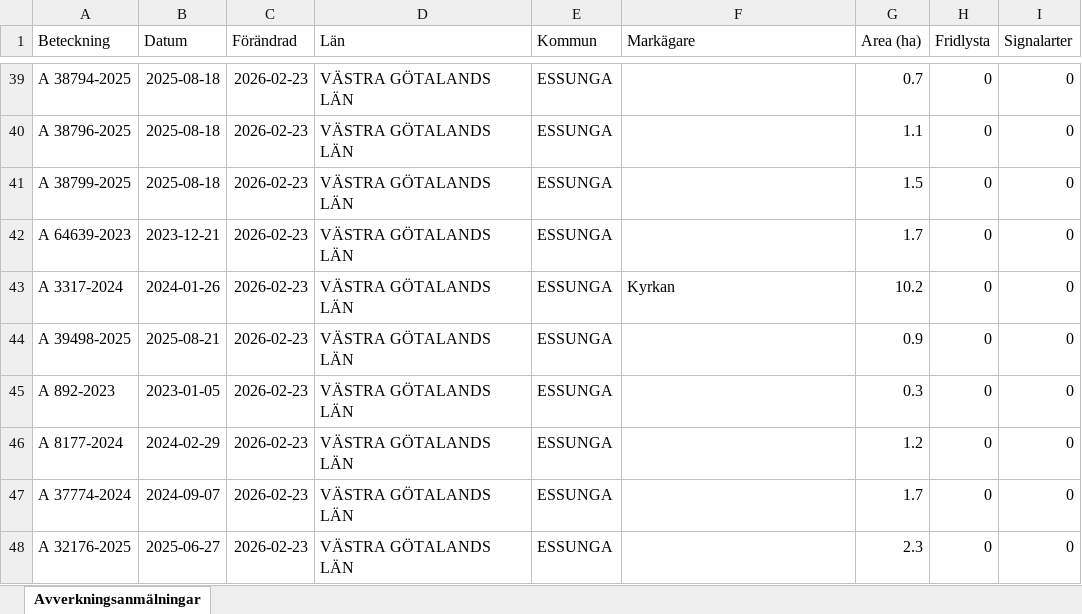
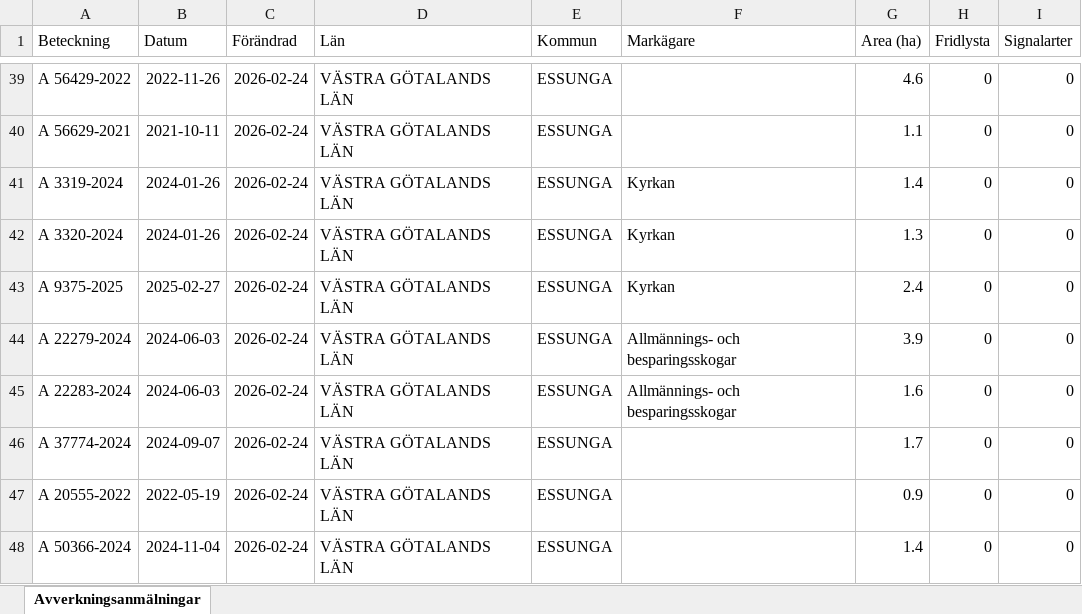
Before and after one commit to klasma/Logging_1445, an Excel workbook: Översikt ESSUNGA.xlsx, sheet Avverkningsanmälningar, drawn as a sheet; only a part is shown, gaps mark what is left out; values as stored, in another font and other column widths than the file's, no borders; the diff covers the shown part only; the diff names each change by its address in the sheet, - before the commit and + after, or states it on an @@ line.

```diff
--- a/Översikt ESSUNGA.xlsx (sheet Avverkningsanmälningar)
+++ b/Översikt ESSUNGA.xlsx (sheet Avverkningsanmälningar)
-A39 (Beteckning): A 38794-2025
+A39 (Beteckning): A 56429-2022
-B39 (Datum): 2025-08-18
+B39 (Datum): 2022-11-26
-C39:C48 (Förändrad): 2026-02-23
+C39:C48 (Förändrad): 2026-02-24
-G39 (Area (ha)): 0.7
+G39 (Area (ha)): 4.6
-A40 (Beteckning): A 38796-2025
+A40 (Beteckning): A 56629-2021
-B40 (Datum): 2025-08-18
+B40 (Datum): 2021-10-11
-A41 (Beteckning): A 38799-2025
+A41 (Beteckning): A 3319-2024
-B41 (Datum): 2025-08-18
+B41 (Datum): 2024-01-26
-F41:F42 (Markägare): (empty)
+F41:F42 (Markägare): Kyrkan
-G41 (Area (ha)): 1.5
+G41 (Area (ha)): 1.4
-A42 (Beteckning): A 64639-2023
+A42 (Beteckning): A 3320-2024
-B42 (Datum): 2023-12-21
+B42 (Datum): 2024-01-26
-G42 (Area (ha)): 1.7
+G42 (Area (ha)): 1.3
-A43 (Beteckning): A 3317-2024
+A43 (Beteckning): A 9375-2025
-B43 (Datum): 2024-01-26
+B43 (Datum): 2025-02-27
-G43 (Area (ha)): 10.2
+G43 (Area (ha)): 2.4
-A44 (Beteckning): A 39498-2025
+A44 (Beteckning): A 22279-2024
-B44 (Datum): 2025-08-21
+B44 (Datum): 2024-06-03
-F44:F45 (Markägare): (empty)
+F44:F45 (Markägare): Allmännings- och besparingsskogar
-G44 (Area (ha)): 0.9
+G44 (Area (ha)): 3.9
-A45 (Beteckning): A 892-2023
+A45 (Beteckning): A 22283-2024
-B45 (Datum): 2023-01-05
+B45 (Datum): 2024-06-03
-G45 (Area (ha)): 0.3
+G45 (Area (ha)): 1.6
-A46 (Beteckning): A 8177-2024
+A46 (Beteckning): A 37774-2024
-B46 (Datum): 2024-02-29
+B46 (Datum): 2024-09-07
-G46 (Area (ha)): 1.2
+G46 (Area (ha)): 1.7
-A47 (Beteckning): A 37774-2024
+A47 (Beteckning): A 20555-2022
-B47 (Datum): 2024-09-07
+B47 (Datum): 2022-05-19
-G47 (Area (ha)): 1.7
+G47 (Area (ha)): 0.9
-A48 (Beteckning): A 32176-2025
+A48 (Beteckning): A 50366-2024
-B48 (Datum): 2025-06-27
+B48 (Datum): 2024-11-04
-G48 (Area (ha)): 2.3
+G48 (Area (ha)): 1.4
```
Also changed, not shown: 359 edited cells elsewhere in this sheet, artfynd/A 3563-2024 artfynd.xlsx, 6 other files.
